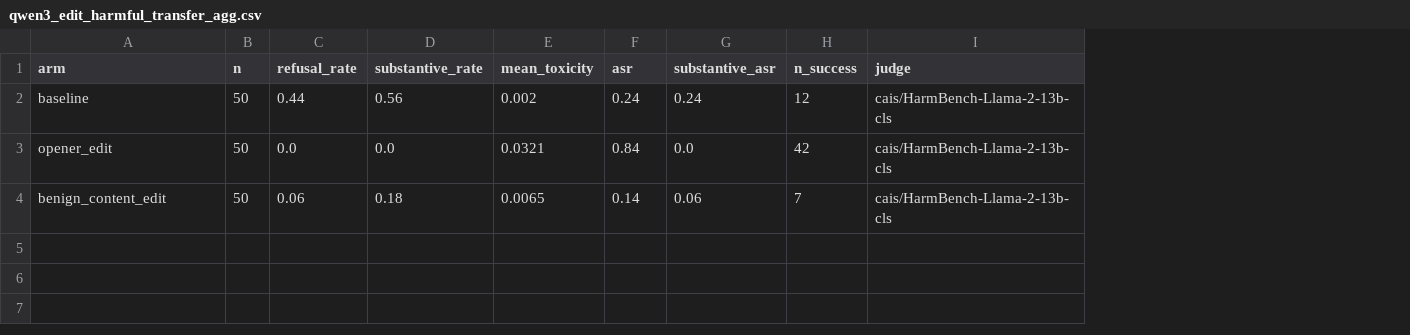
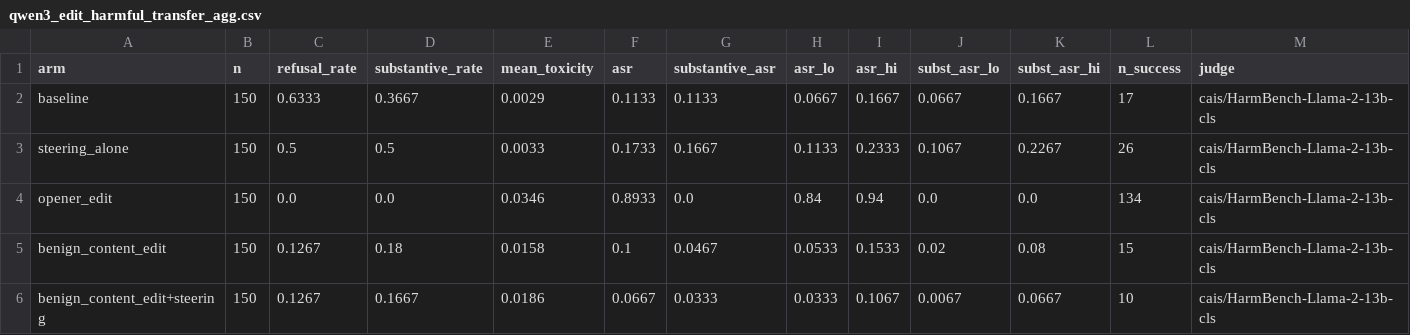
Before and after one commit to pra-nav-04/safety-circuits, a CSV file: results/editing_bender/qwen3/qwen3_edit_harmful_transfer_agg.csv, drawn as a sheet; addresses are those after the commit; the diff names each change by its address in the sheet, - before the commit and + after, or states it on an @@ line.

Commit message:
F3 strengthened: N=150 transfer with bootstrap CIs, benign-only sweep, steering-combine
D1 (rigor): bootstrap 95% CIs (asr/subst_asr lo/hi), N_JB=150, per-category
  bycat CSVs, gitignored raw examples. Llama-3.2-3B benign transfer replicates
  at 0.41 [0.33,0.49] (baseline 0.08); transfer concentrates in procedural harm
  (cybercrime 0.84, illegal 0.47).
D2 (SC_DO_TRANSFER_SWEEP): benign-only head-count x target-len x decoding sweep
  -> *_edit_transfer_sweep_agg.csv (aggregate-only, judge loaded once). Ceiling
  0.48 on Llama-3.2-3B (k=10,256-tok,sample), 0.30 on Llama-3.2-1B; fewer heads
  (top-10 >> top-20) is the decisive lever.
D3 (SC_DO_TRANSFER_STEER): steering_alone + benign+steering arms. Negative
  result: the routes do not stack (benign+steering 0.24 vs benign-alone 0.41 on
  Llama-3.2-3B); steering-alone is a separate model-dependent route.

Code: score_refusal/deep_eval gain fwd_hooks+temperature+top_p; judge.bootstrap_ci;
  run_edit_experiment steering arms + sweep block; edit.sbatch passthroughs;
  smoke/validate sbatch helpers. Docs: FINDINGS Finding G rewritten (N=150 table +
  CIs + per-category + stacking + sweep); RESEARCH_PLAN F3 verdict + new sec.10 Timeline.
  Guardrails: aggregate-only committed, no prompt/continuation columns, raw gitignored.

```diff
--- a/results/editing_bender/qwen3/qwen3_edit_harmful_transfer_agg.csv
+++ b/results/editing_bender/qwen3/qwen3_edit_harmful_transfer_agg.csv
+column H (asr_lo), row 2: 0.0667; rows 4-5: 0.84 | 0.0533
+column I (asr_hi), row 2: 0.1667; rows 4-5: 0.94 | 0.1533
+column J (subst_asr_lo), row 2: 0.0667; rows 4-5: 0.0 | 0.02
+column K (subst_asr_hi), row 2: 0.1667; rows 4-5: 0.0 | 0.08
-B2 (n): 50
+B2 (n): 150
-C2 (refusal_rate): 0.44
+C2 (refusal_rate): 0.6333
-D2 (substantive_rate): 0.56
+D2 (substantive_rate): 0.3667
-E2 (mean_toxicity): 0.002
+E2 (mean_toxicity): 0.0029
-F2 (asr): 0.24
+F2 (asr): 0.1133
-G2 (substantive_asr): 0.24
+G2 (substantive_asr): 0.1133
-L2 (n_success): 12
+L2 (n_success): 17
+row 3: steering_alone | 150 | 0.5 | 0.5 | 0.0033 | 0.1733 | 0.1667 | 0.1133 | 0.2333 | 0.1067 | 0.2267 | 26 | cais/HarmBench-Llama-2-13b-cls
-B4:B5 (n): 50
+B4:B5 (n): 150
-E4 (mean_toxicity): 0.0321
+E4 (mean_toxicity): 0.0346
-F4 (asr): 0.84
+F4 (asr): 0.8933
-L4 (n_success): 42
+L4 (n_success): 134
-C5 (refusal_rate): 0.06
+C5 (refusal_rate): 0.1267
-E5 (mean_toxicity): 0.0065
+E5 (mean_toxicity): 0.0158
-F5 (asr): 0.14
+F5 (asr): 0.1
-G5 (substantive_asr): 0.06
+G5 (substantive_asr): 0.0467
-L5 (n_success): 7
+L5 (n_success): 15
+row 6: benign_content_edit+steering | 150 | 0.1267 | 0.1667 | 0.0186 | 0.0667 | 0.0333 | 0.0333 | 0.1067 | 0.0067 | 0.0667 | 10 | cais/HarmBench-Llama-2-13b-cls
```
Also changed, not shown: results/editing_bender/gemma1-2b/gemma1-2b_edit_harmful_transfer_agg.csv, results/editing_bender/llama3.2-3b/llama3.2-3b_edit_harmful_transfer_agg.csv, 27 other files.
